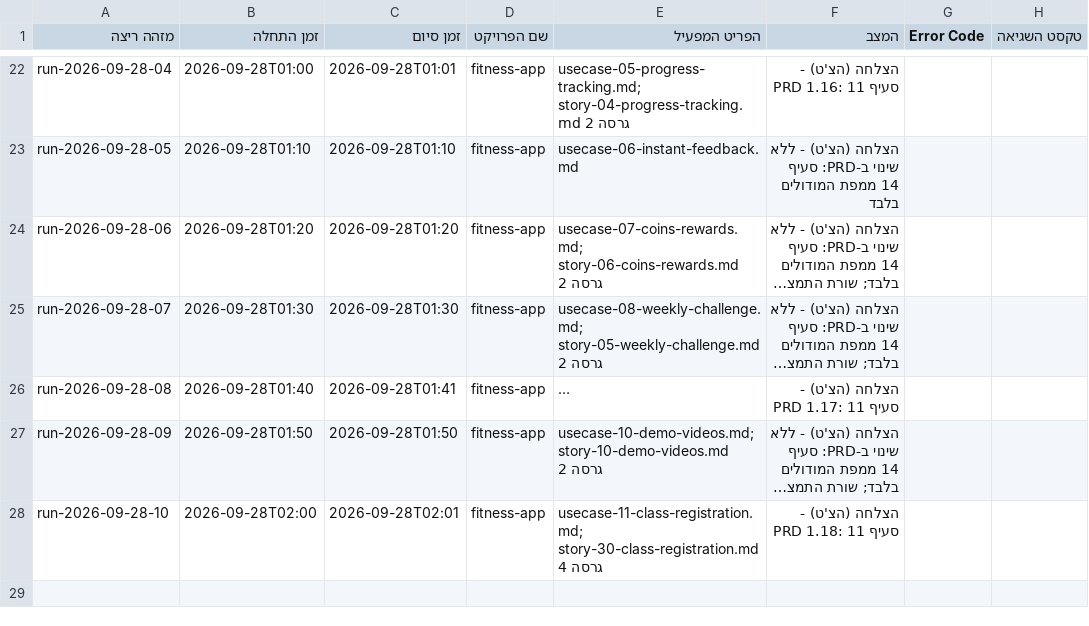
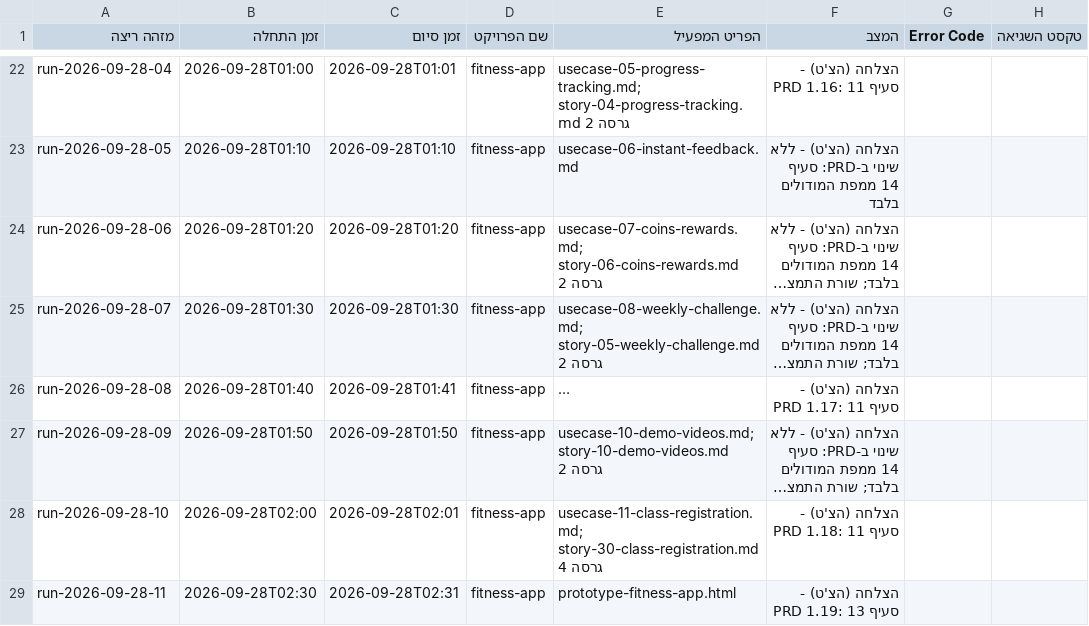
Before and after one commit to Sharpop30/fitness-app, a CSV file: automation-infra/prd-machine-run-log.csv, drawn as a sheet; only a part is shown, gaps mark what is left out; long unchanged cells end in …; the diff names each change by its address in the sheet, - before the commit and + after, or states it on an @@ line.

```diff
--- a/automation-infra/prd-machine-run-log.csv
+++ b/automation-infra/prd-machine-run-log.csv
+row 29: run-2026-09-28-11 | 2026-09-28T02:30 | 2026-09-28T02:31 | fitness-app | prototype-fitness-app.html | הצלחה (הצ'ט) - PRD 1.19: סעיף 13
```
Also changed, not shown: project-docs/doc-approvals-log.csv, 7 other files.
